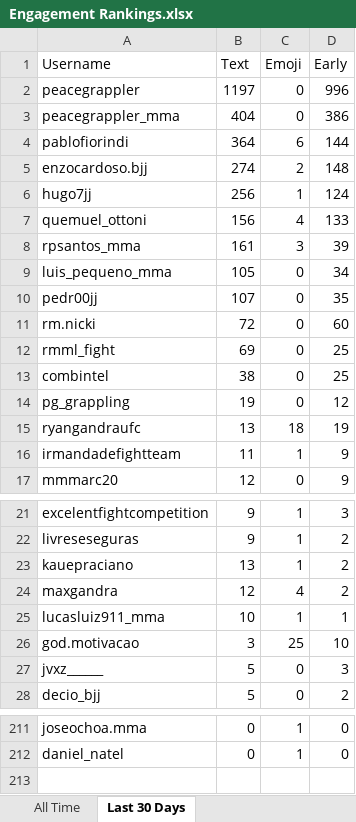
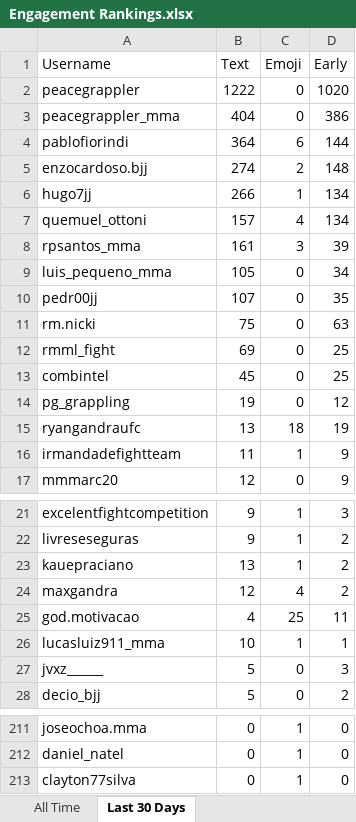
Before and after one commit to paxlucta/peace-grappler, an Excel workbook: Engagement Rankings.xlsx, sheet Last 30 Days, drawn as a sheet; only a part is shown, gaps mark what is left out; values as stored, in another font and other column widths than the file's, no borders; removed rows and columns are numbered as before the commit, all else as after; the diff names each change by its address in the sheet, - before the commit and + after, or states it on an @@ line.

```diff
--- a/Engagement Rankings.xlsx (sheet Last 30 Days)
+++ b/Engagement Rankings.xlsx (sheet Last 30 Days)
-B2 (Text): 1197
+B2 (Text): 1222
-D2 (Early): 996
+D2 (Early): 1020
-B6 (Text): 256
+B6 (Text): 266
-D6 (Early): 124
+D6 (Early): 134
-B7 (Text): 156
+B7 (Text): 157
-D7 (Early): 133
+D7 (Early): 134
-B11 (Text): 72
+B11 (Text): 75
-D11 (Early): 60
+D11 (Early): 63
-B13 (Text): 38
+B13 (Text): 45
+row 25: god.motivacao | 4 | 25 | 11
-row 26: god.motivacao | 3 | 25 | 10
+row 213: clayton77silva | 0 | 1 | 0
```
Also changed, not shown: sheet All Time, Engagement Rankings 2026-05.xlsx, 8 other files.
